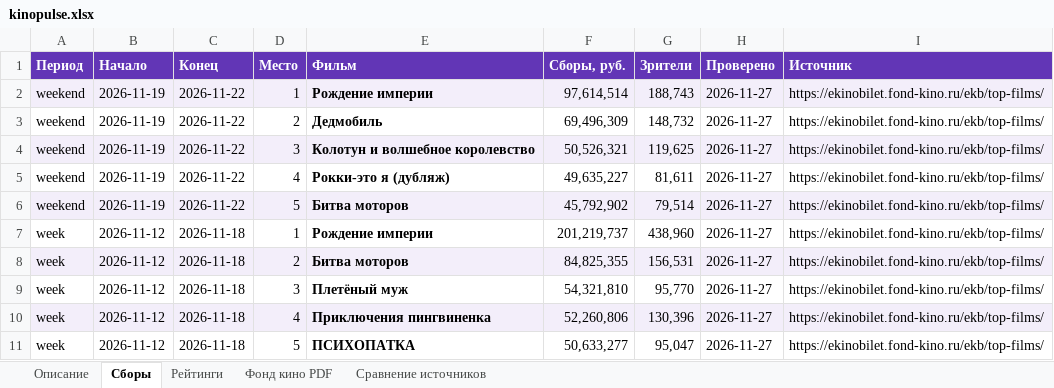
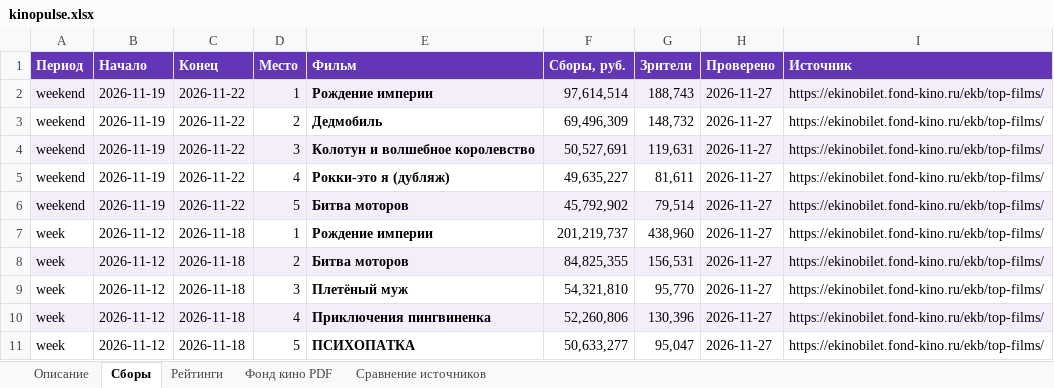
Before and after one commit to VidosIQ/KINO-prokat-radar, an Excel workbook: site/kinopulse.xlsx, sheet Сборы, drawn as a sheet; values as stored, in another font and other column widths than the file's, no borders; the diff names each change by its address in the sheet, - before the commit and + after, or states it on an @@ line.

```diff
--- a/site/kinopulse.xlsx (sheet Сборы)
+++ b/site/kinopulse.xlsx (sheet Сборы)
-F4 (Сборы, руб.): 50,526,321
+F4 (Сборы, руб.): 50,527,691
-G4 (Зрители): 119,625
+G4 (Зрители): 119,631
```
Also changed, not shown: sheet Сравнение источников, sheet Рейтинги, 3 other files.
